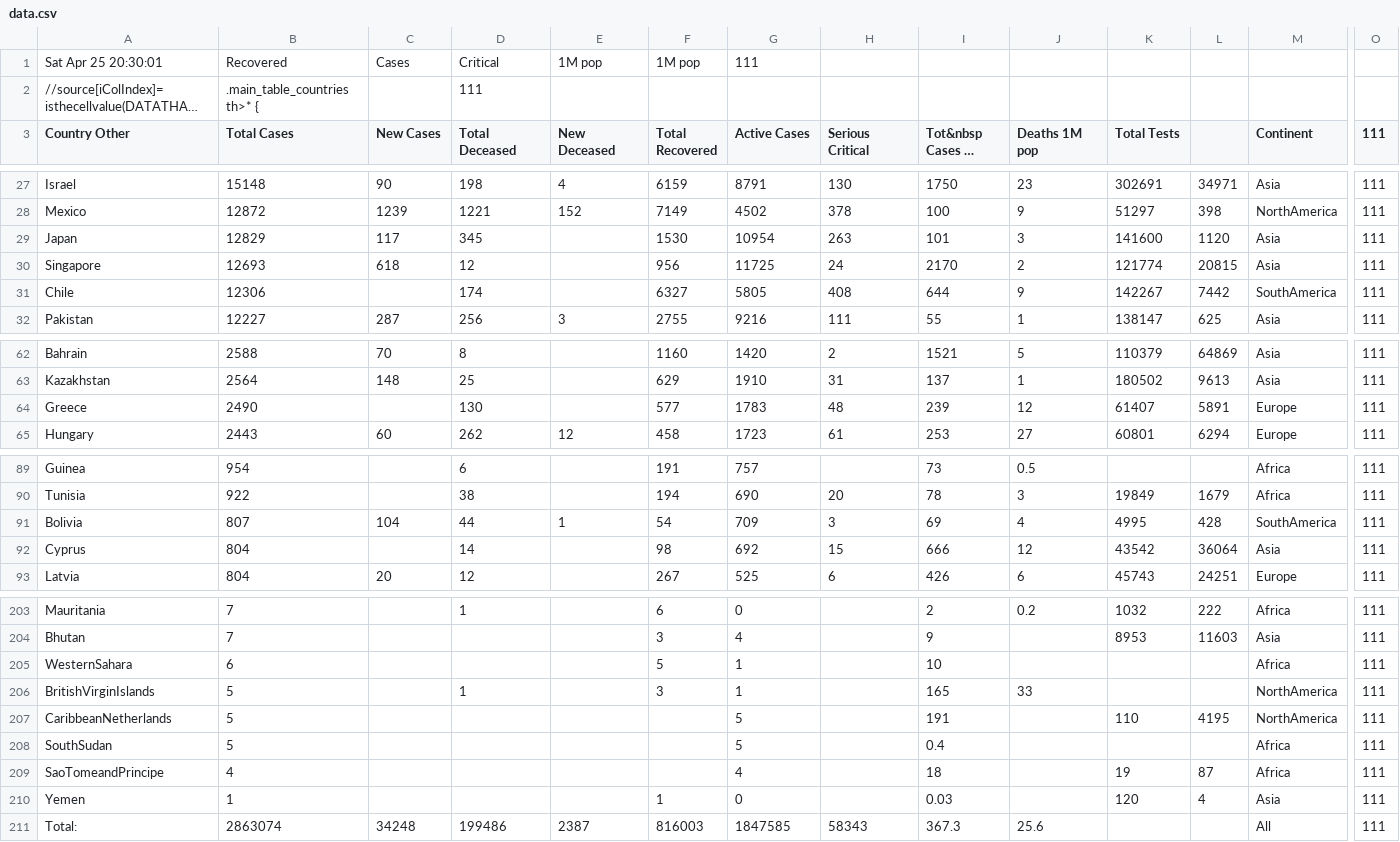
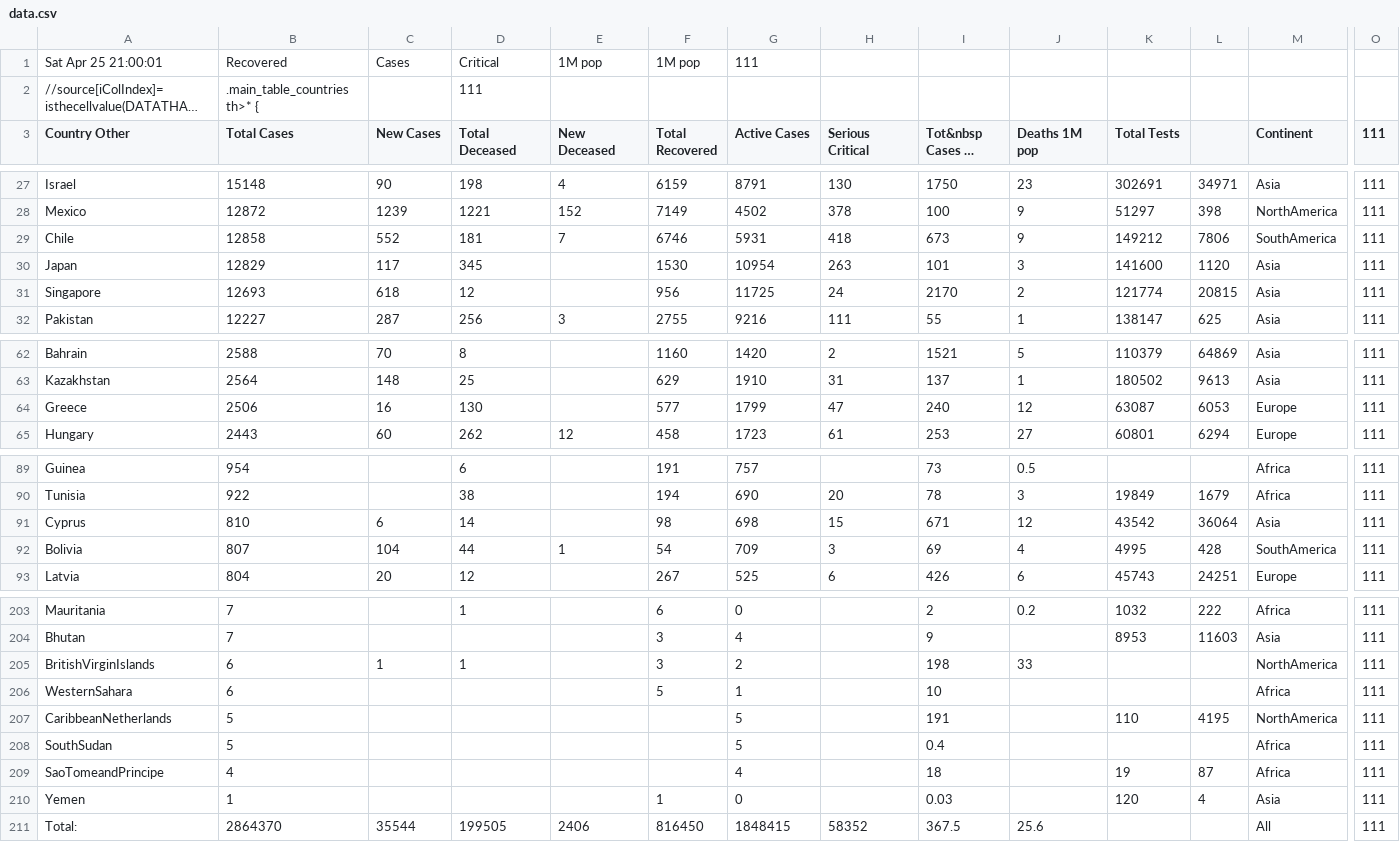
Before and after one commit to hemantaduwarah1/data, a CSV file: data.csv, drawn as a sheet; only a part is shown, gaps mark what is left out; long unchanged cells end in …; removed rows and columns are numbered as before the commit, all else as after; rows hold the shown columns only; the diff covers the shown part only; the diff names each change by its address in the sheet, - before the commit and + after, or states it on an @@ line.

Commit message:
update

```diff
--- a/data.csv
+++ b/data.csv
-A1 (Country Other): Sat Apr 25 20:30:01
+A1 (Country Other): Sat Apr 25 21:00:01
+row 29: Chile | 12858 | 552 | 181 | 7 | 6746 | 5931 | 418 | 673 | 9 | 149212 | 7806 | SouthAmerica | 111
-row 31: Chile | 12306 |  | 174 |  | 6327 | 5805 | 408 | 644 | 9 | 142267 | 7442 | SouthAmerica | 111
-B64 (Total Cases): 2490
+B64 (Total Cases): 2506
-C64 (New Cases): (empty)
+C64 (New Cases): 16
-G64 (Active Cases): 1783
+G64 (Active Cases): 1799
-H64 (Serious Critical): 48
+H64 (Serious Critical): 47
-I64 (Tot&nbsp Cases 1M pop): 239
+I64 (Tot&nbsp Cases 1M pop): 240
-K64 (Total Tests): 61407
+K64 (Total Tests): 63087
-L64: 5891
+L64: 6053
+row 91: Cyprus | 810 | 6 | 14 |  | 98 | 698 | 15 | 671 | 12 | 43542 | 36064 | Asia | 111
-row 92: Cyprus | 804 |  | 14 |  | 98 | 692 | 15 | 666 | 12 | 43542 | 36064 | Asia | 111
+row 205: BritishVirginIslands | 6 | 1 | 1 |  | 3 | 2 |  | 198 | 33 |  |  | NorthAmerica | 111
-row 206: BritishVirginIslands | 5 |  | 1 |  | 3 | 1 |  | 165 | 33 |  |  | NorthAmerica | 111
-B211 (Total Cases): 2863074
+B211 (Total Cases): 2864370
-C211 (New Cases): 34248
+C211 (New Cases): 35544
-D211 (Total Deceased): 199486
+D211 (Total Deceased): 199505
-E211 (New Deceased): 2387
+E211 (New Deceased): 2406
-F211 (Total Recovered): 816003
+F211 (Total Recovered): 816450
-G211 (Active Cases): 1847585
+G211 (Active Cases): 1848415
-H211 (Serious Critical): 58343
+H211 (Serious Critical): 58352
-I211 (Tot&nbsp Cases 1M pop): 367.3
+I211 (Tot&nbsp Cases 1M pop): 367.5
```
Also changed, not shown: 24 edited cells elsewhere in this file.
